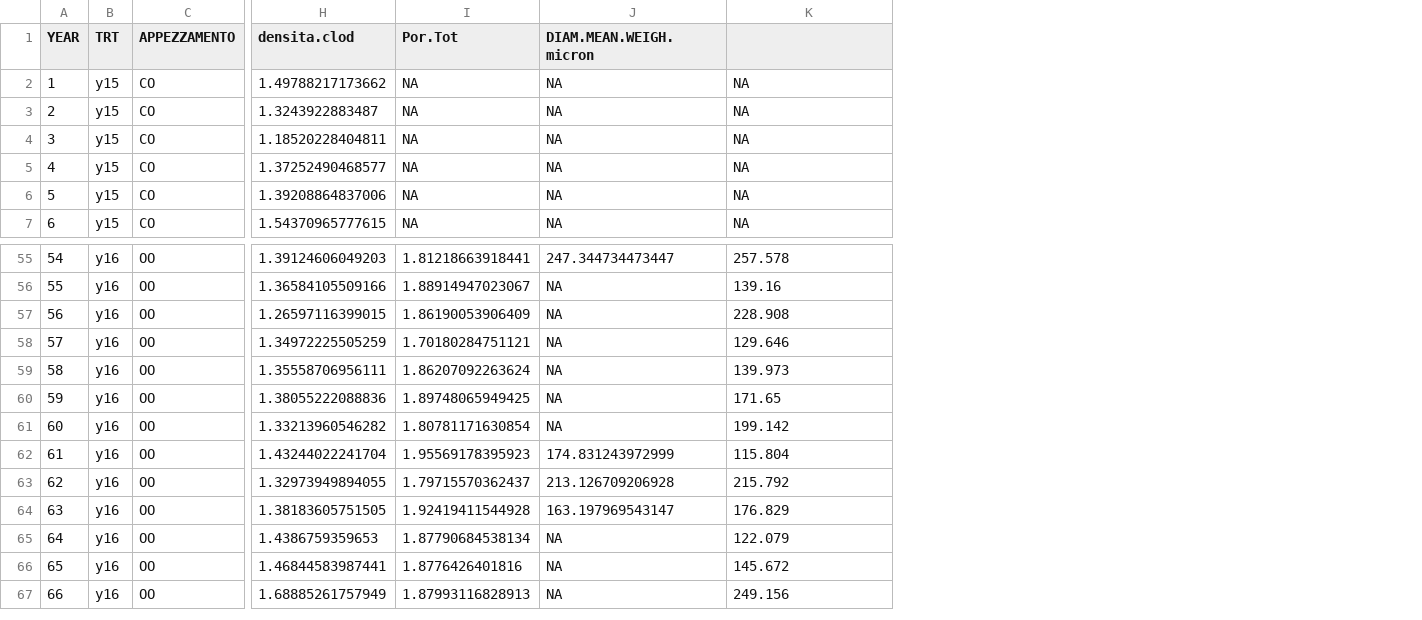
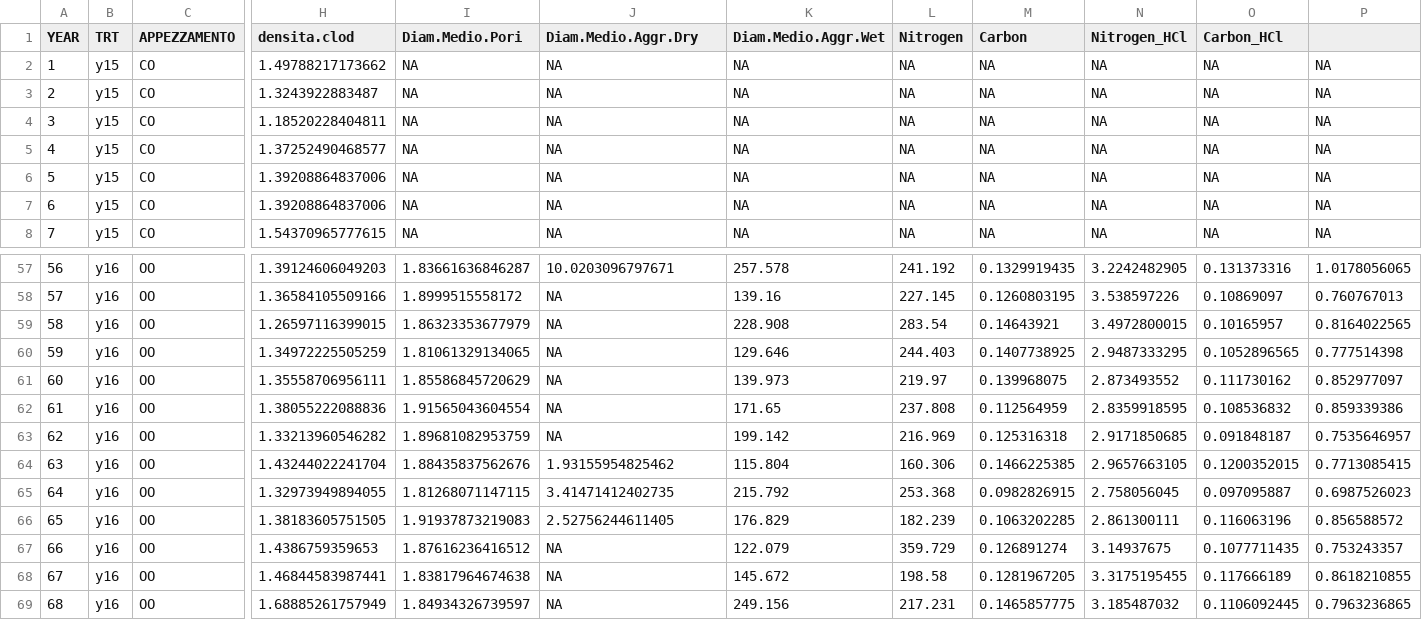
Before and after one commit to simomass/soil-characteristics-thesis, a CSV file: dati_elaborati/PerPCA.csv, drawn as a sheet; only a part is shown, gaps mark what is left out; addresses are those after the commit; rows hold the shown columns only; the diff covers the shown part only; the diff names each change by its address in the sheet, - before the commit and + after, or states it on an @@ line.

Commit message:
aggiunto poro medio, aggr wet e dati Lorenzo alla PCA

```diff
--- a/dati_elaborati/PerPCA.csv
+++ b/dati_elaborati/PerPCA.csv
+column L (Nitrogen), rows 2-5: all NA; rows 7-8: NA | NA; rows 57-69: 241.192 | 227.145 | 283.54 | 244.403 | 219.97 | 237.808 | 216.969 | 160.306 | 253.368 | 182.239 | 359.729 | 198.58 | 217.231
+column M (Carbon), rows 2-5: all NA; rows 7-8: NA | NA; rows 57-69: 0.1329919435 | 0.1260803195 | 0.14643921 | 0.1407738925 | 0.139968075 | 0.112564959 | 0.125316318 | 0.1466225385 | 0.0982826915 | 0.1063202285 | 0.126891274 | 0.1281967205 | 0.1465857775
+column N (Nitrogen_HCl), rows 2-5: all NA; rows 7-8: NA | NA; rows 57-69: 3.2242482905 | 3.538597226 | 3.4972800015 | 2.9487333295 | 2.873493552 | 2.8359918595 | 2.9171850685 | 2.9657663105 | 2.758056045 | 2.861300111 | 3.14937675 | 3.3175195455 | 3.185487032
+column O (Carbon_HCl), rows 2-5: all NA; rows 7-8: NA | NA; rows 57-69: 0.131373316 | 0.10869097 | 0.10165957 | 0.1052896565 | 0.111730162 | 0.108536832 | 0.091848187 | 0.1200352015 | 0.097095887 | 0.116063196 | 0.1077711435 | 0.117666189 | 0.1106092445
+column P, rows 2-5: all NA; rows 7-8: NA | NA; rows 57-69: 1.0178056065 | 0.760767013 | 0.8164022565 | 0.777514398 | 0.852977097 | 0.859339386 | 0.7535646957 | 0.7713085415 | 0.6987526023 | 0.856588572 | 0.753243357 | 0.8618210855 | 0.7963236865
-I1: Por.Tot
+I1: Diam.Medio.Pori
-J1: DIAM.MEAN.WEIGH.micron
+J1: Diam.Medio.Aggr.Dry
-K1: (empty)
+K1: Diam.Medio.Aggr.Wet
+row 6: 5 | y15 | CO | 1.39208864837006 | NA | NA | NA | NA | NA | NA | NA | NA
@@ column A (YEAR) renumbered from row 7 down @@
-I57 (Diam.Medio.Pori): 1.81218663918441
+I57 (Diam.Medio.Pori): 1.83661636846287
-J57 (Diam.Medio.Aggr.Dry): 247.344734473447
+J57 (Diam.Medio.Aggr.Dry): 10.0203096797671
-I58 (Diam.Medio.Pori): 1.88914947023067
+I58 (Diam.Medio.Pori): 1.8999515558172
-I59 (Diam.Medio.Pori): 1.86190053906409
+I59 (Diam.Medio.Pori): 1.86323353677979
-I60 (Diam.Medio.Pori): 1.70180284751121
+I60 (Diam.Medio.Pori): 1.81061329134065
-I61 (Diam.Medio.Pori): 1.86207092263624
+I61 (Diam.Medio.Pori): 1.85586845720629
-I62 (Diam.Medio.Pori): 1.89748065949425
+I62 (Diam.Medio.Pori): 1.91565043604554
-I63 (Diam.Medio.Pori): 1.80781171630854
+I63 (Diam.Medio.Pori): 1.89681082953759
-I64 (Diam.Medio.Pori): 1.95569178395923
+I64 (Diam.Medio.Pori): 1.88435837562676
-J64 (Diam.Medio.Aggr.Dry): 174.831243972999
+J64 (Diam.Medio.Aggr.Dry): 1.93155954825462
-I65 (Diam.Medio.Pori): 1.79715570362437
+I65 (Diam.Medio.Pori): 1.81268071147115
-J65 (Diam.Medio.Aggr.Dry): 213.126709206928
+J65 (Diam.Medio.Aggr.Dry): 3.41471412402735
-I66 (Diam.Medio.Pori): 1.92419411544928
+I66 (Diam.Medio.Pori): 1.91937873219083
-J66 (Diam.Medio.Aggr.Dry): 163.197969543147
+J66 (Diam.Medio.Aggr.Dry): 2.52756244611405
-I67 (Diam.Medio.Pori): 1.87790684538134
+I67 (Diam.Medio.Pori): 1.87616236416512
-I68 (Diam.Medio.Pori): 1.8776426401816
+I68 (Diam.Medio.Pori): 1.83817964674638
-I69 (Diam.Medio.Pori): 1.87993116828913
+I69 (Diam.Medio.Pori): 1.84934326739597
```
Also changed, not shown: 1 added row and 31 edited cells elsewhere in this file, 2 other files.
